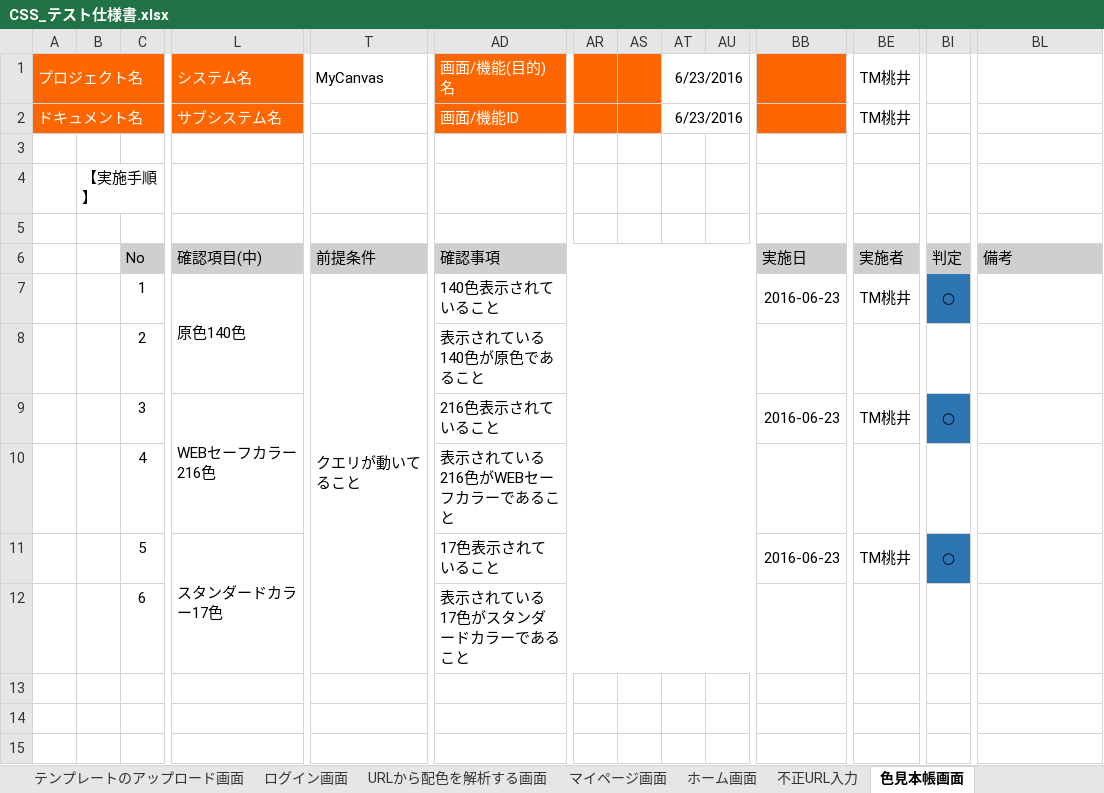
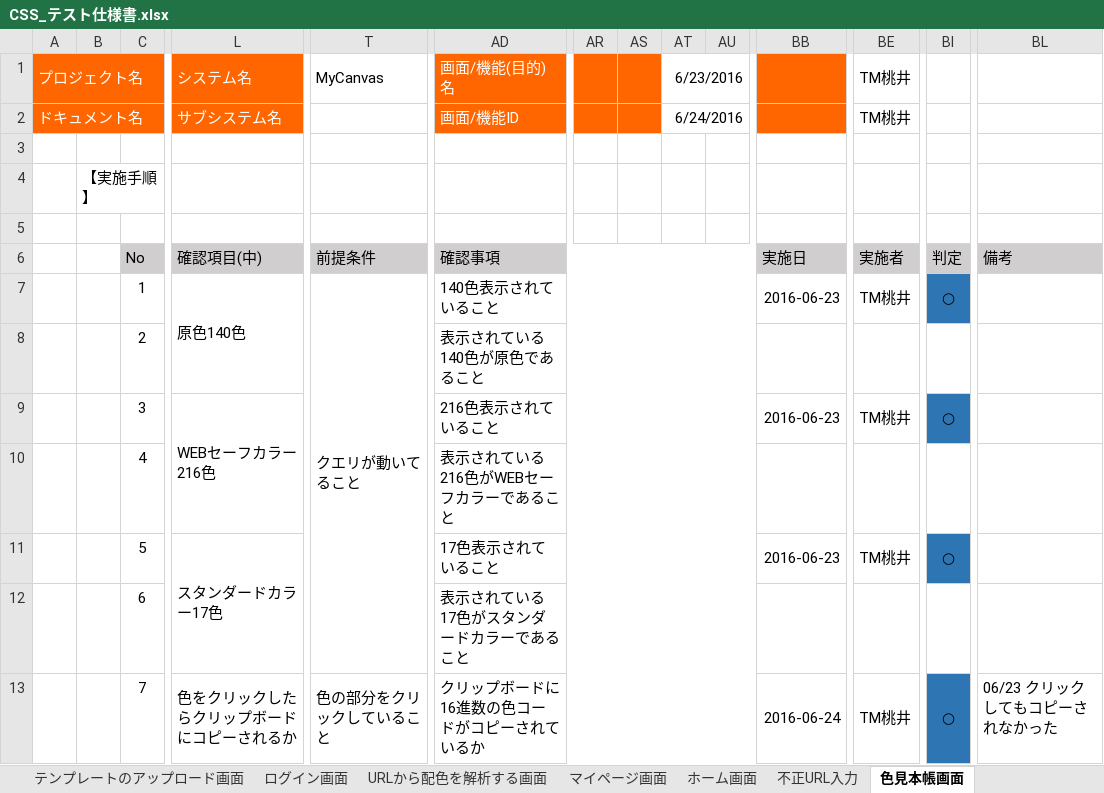
Before and after one commit to ColorSchemeSystem/CSS, an Excel workbook: CSS_テスト仕様書.xlsx, sheet 色見本帳画面, drawn as a sheet; only a part is shown, gaps mark what is left out; values as stored, in another font and other column widths than the file's, no borders; rows hold the shown columns only; the diff names each change by its address in the sheet, - before the commit and + after, or states it on an @@ line.

```diff
--- a/CSS_テスト仕様書.xlsx (sheet 色見本帳画面)
+++ b/CSS_テスト仕様書.xlsx (sheet 色見本帳画面)
-AT2: 6/23/2016
+AT2: 6/24/2016
+row 13:  |  | 7 | 色をクリックしたらクリップボードにコピーされるか | 色の部分をクリックしていること | クリップボードに16進数の色コードがコピーされているか |  |  |  |  | 2016-06-24 | TM桃井 | ○ | 06/23 クリックしてもコピーされなかった
```
Also changed, not shown: sheet 新規登録画面, sheet ホーム画面, sheet 不正URL入力.
